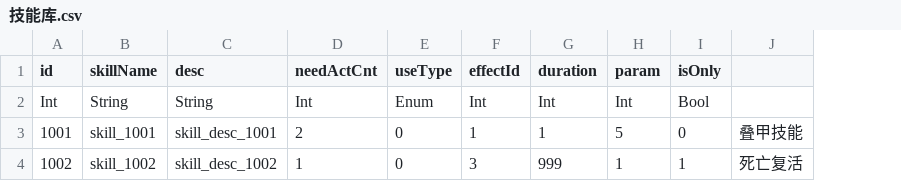
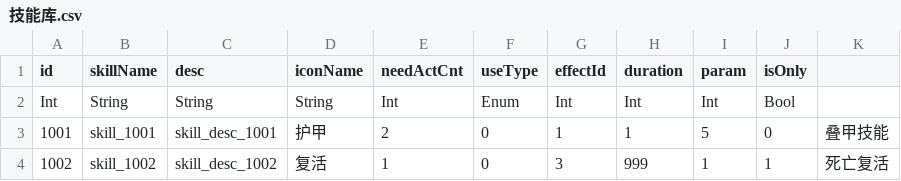
Before and after one commit to luozhiyang05/TurnBasedGame, a CSV file: Assets/Resources/CSV/技能库.csv, drawn as a sheet; the diff names each change by its address in the sheet, - before the commit and + after, or states it on an @@ line.

```diff
--- a/Assets/Resources/CSV/技能库.csv
+++ b/Assets/Resources/CSV/技能库.csv
+column D (iconName), rows 2-4: String | 护甲 | 复活
```
Also changed, not shown: Assets/Resources/CSV/卡牌CSV.csv, 19 other files.
